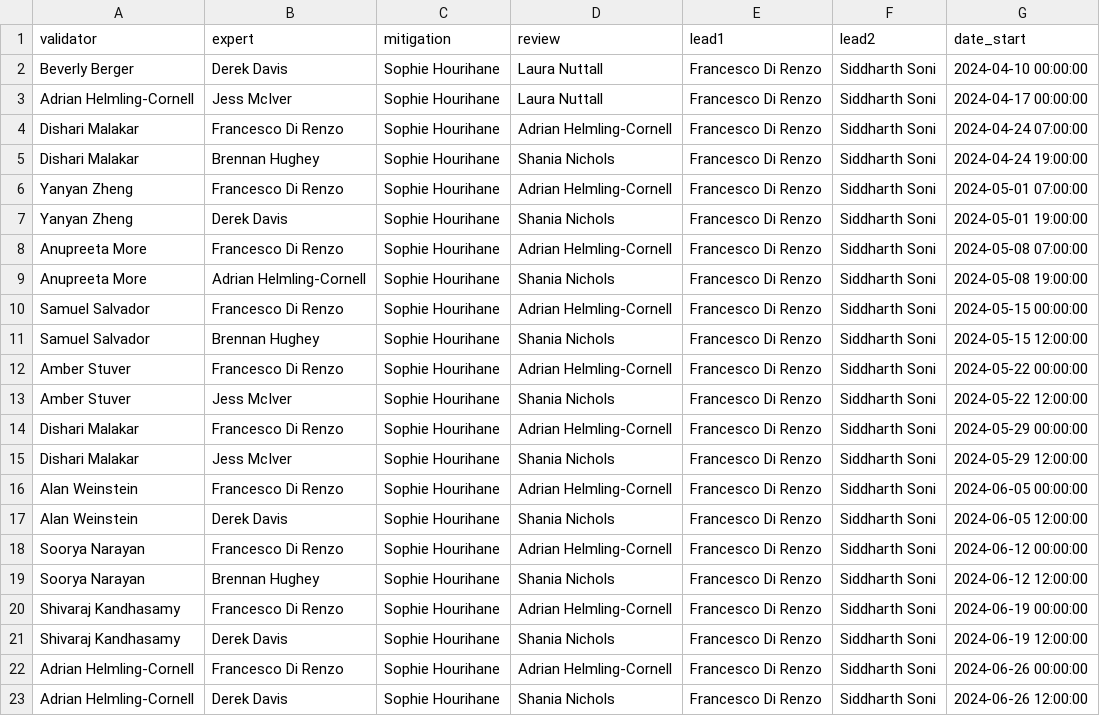
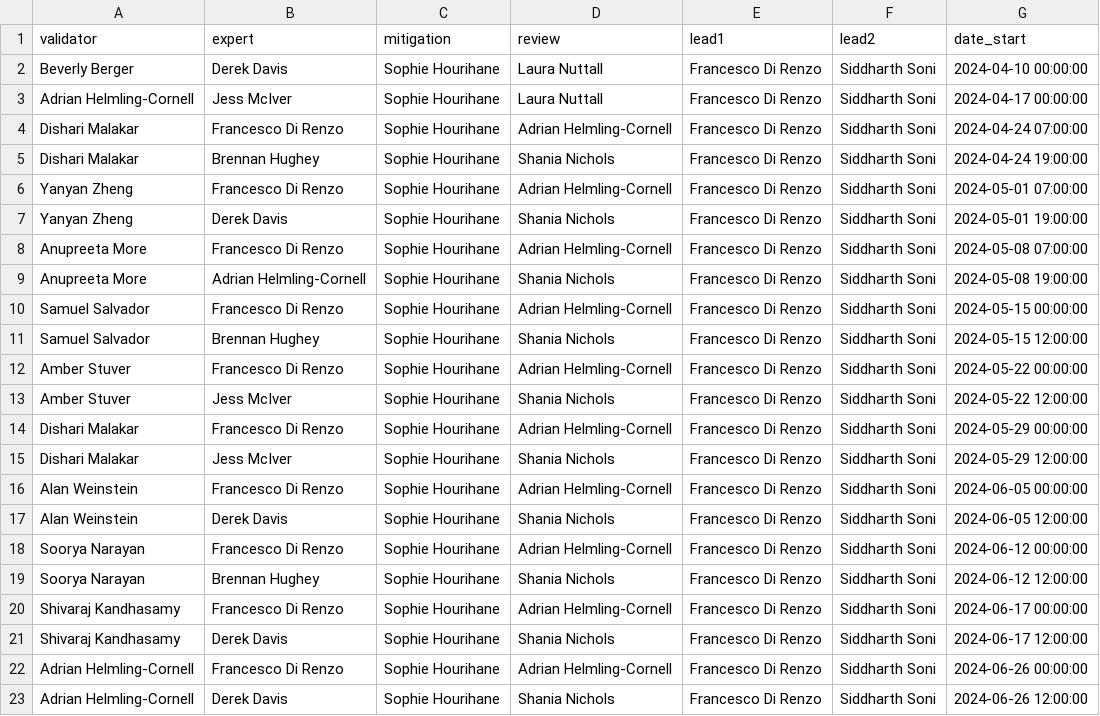
Before and after one commit to siddharth101/event_validation, a CSV file: data/rota_O4b.csv, drawn as a sheet.

```diff
--- a/data/rota_O4b.csv
+++ b/data/rota_O4b.csv
@@ -19,4 +19,4 @@ Soorya Narayan,Francesco Di Renzo,Sophie Hourihane,Adrian Helmling-Cornell,Franc
 Soorya Narayan,Brennan Hughey,Sophie Hourihane,Shania Nichols,Francesco Di Renzo,Siddharth Soni,2024-06-12 12:00:00
-Shivaraj Kandhasamy,Francesco Di Renzo,Sophie Hourihane,Adrian Helmling-Cornell,Francesco Di Renzo,Siddharth Soni,2024-06-19 00:00:00
-Shivaraj Kandhasamy,Derek Davis,Sophie Hourihane,Shania Nichols,Francesco Di Renzo,Siddharth Soni,2024-06-19 12:00:00
+Shivaraj Kandhasamy,Francesco Di Renzo,Sophie Hourihane,Adrian Helmling-Cornell,Francesco Di Renzo,Siddharth Soni,2024-06-17 00:00:00
+Shivaraj Kandhasamy,Derek Davis,Sophie Hourihane,Shania Nichols,Francesco Di Renzo,Siddharth Soni,2024-06-17 12:00:00
 Adrian Helmling-Cornell,Francesco Di Renzo,Sophie Hourihane,Adrian Helmling-Cornell,Francesco Di Renzo,Siddharth Soni,2024-06-26 00:00:00
```
Also changed, not shown: data/events_O4b.csv, 1 other file.
